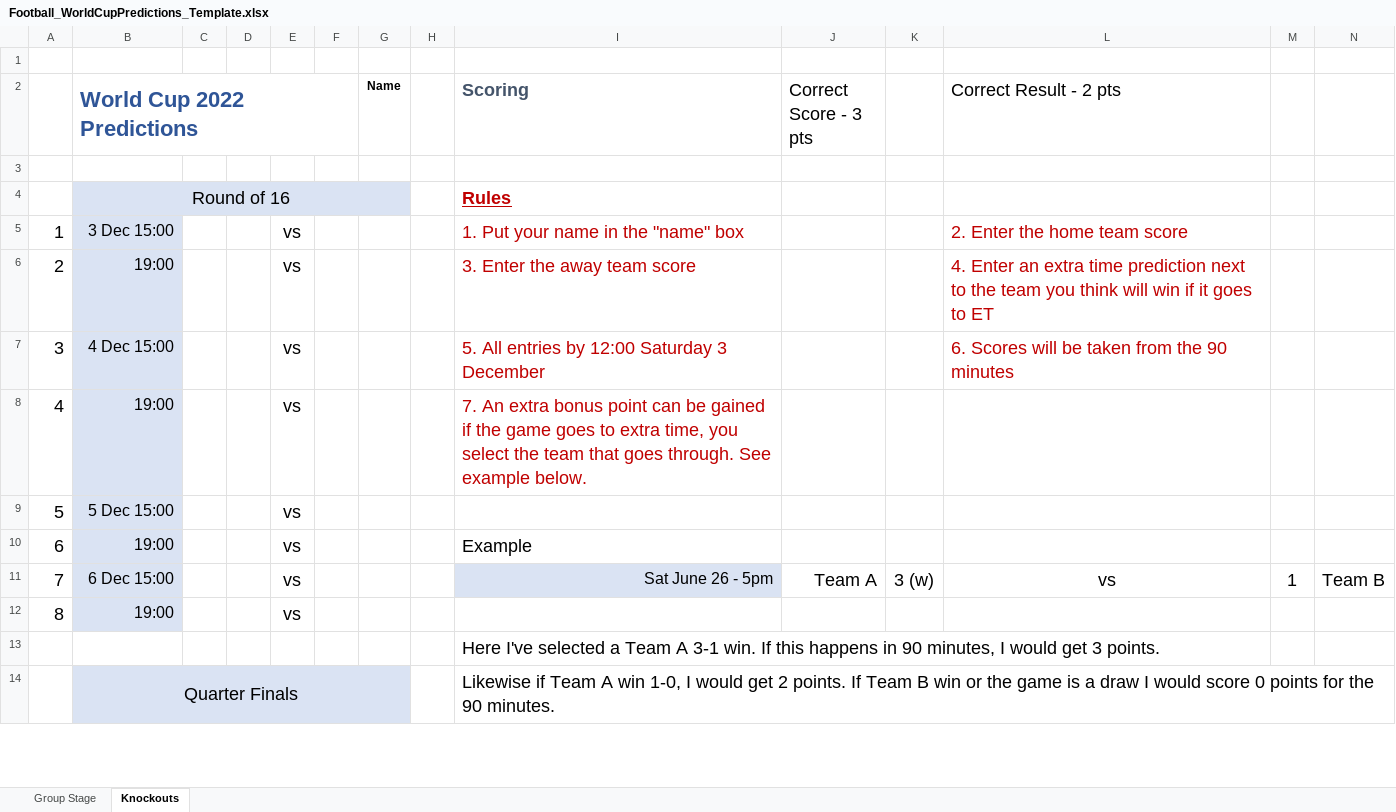
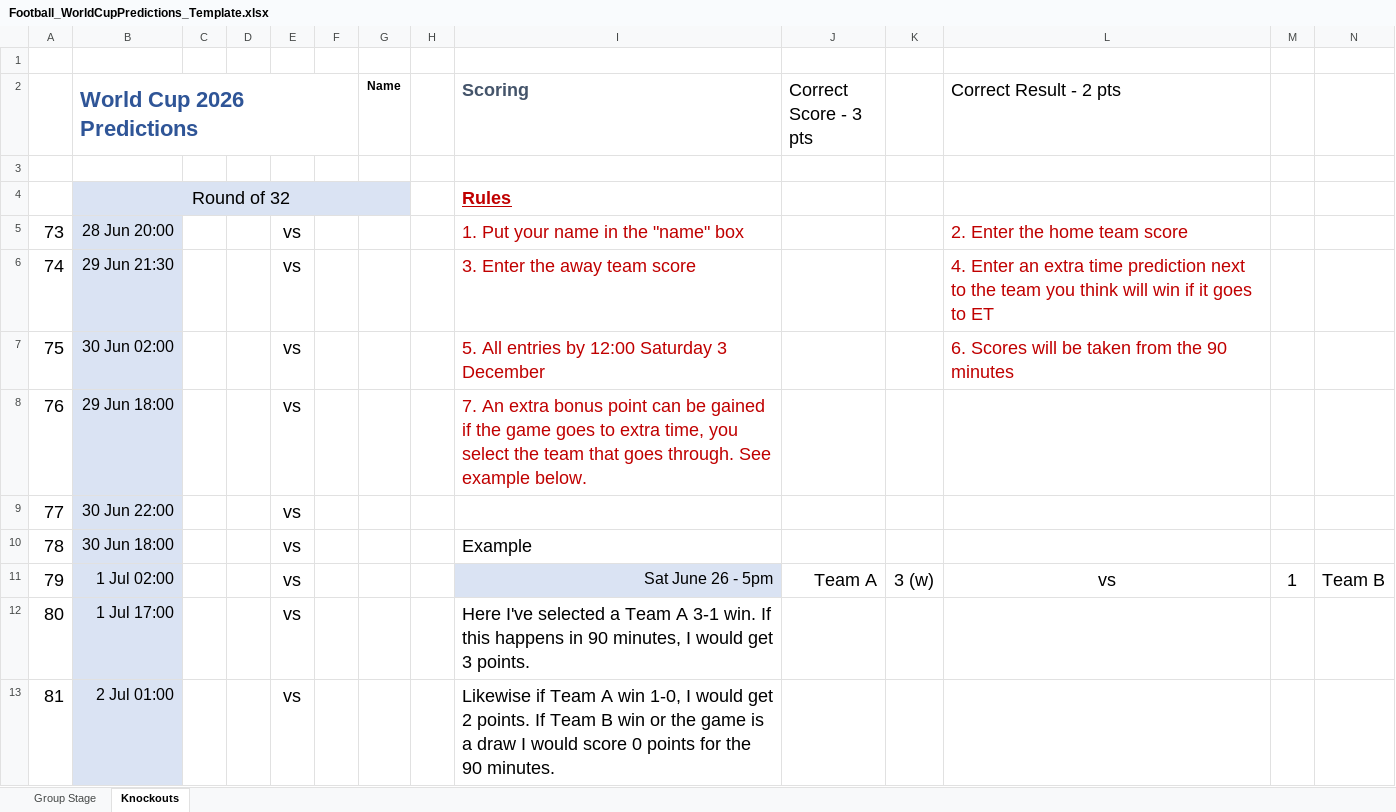
Before and after one commit to paulio84/super6, an Excel workbook: xls_files/Football_WorldCupPredictions_Template.xlsx, sheet Knockouts, drawn as a sheet; only a part is shown; values as stored, in another font and other column widths than the file's, no borders; removed rows and columns are numbered as before the commit, all else as after; rows hold the shown columns only; the diff covers the shown part only; the diff names each change by its address in the sheet, - before the commit and + after, or states it on an @@ line.

Commit message:
updated world cup predictions sheet to include all matches

```diff
--- a/xls_files/Football_WorldCupPredictions_Template.xlsx (sheet Knockouts)
+++ b/xls_files/Football_WorldCupPredictions_Template.xlsx (sheet Knockouts)
-B2: World Cup 2022 Predictions
+B2: World Cup 2026 Predictions
-B4 (World Cup 2026 Predictions): Round of 16
+B4 (World Cup 2026 Predictions): Round of 32
@@ column A renumbered between rows 5 and 30 @@
-B5 (World Cup 2026 Predictions): 3 Dec 15:00
+B5 (World Cup 2026 Predictions): 28 Jun 20:00
-B6 (World Cup 2026 Predictions): 19:00
+B6 (World Cup 2026 Predictions): 29 Jun 21:30
-B7 (World Cup 2026 Predictions): 4 Dec 15:00
+B7 (World Cup 2026 Predictions): 30 Jun 02:00
-B8 (World Cup 2026 Predictions): 19:00
+B8 (World Cup 2026 Predictions): 29 Jun 18:00
-B9 (World Cup 2026 Predictions): 5 Dec 15:00
+B9 (World Cup 2026 Predictions): 30 Jun 22:00
-B10 (World Cup 2026 Predictions): 19:00
+B10 (World Cup 2026 Predictions): 30 Jun 18:00
-B11 (World Cup 2026 Predictions): 6 Dec 15:00
+B11 (World Cup 2026 Predictions): 1 Jul 02:00
-row 12: 8 | 19:00 |  |  | vs
-row 13:  |  |  |  |  |  |  |  | Here I've selected a Team A 3-1 win. If this happens in 90 minutes, I would get 3 points.
-row 14:  | Quarter Finals |  |  |  |  |  |  | Likewise if Team A win 1-0, I would get 2 points. If Team B win or the game is a draw I would score 0 points for the 90 minutes.
+row 12: 80 | 1 Jul 17:00 |  |  | vs |  |  |  | Here I've selected a Team A 3-1 win. If this happens in 90 minutes, I would get 3 points.
+row 13: 81 | 2 Jul 01:00 |  |  | vs |  |  |  | Likewise if Team A win 1-0, I would get 2 points. If Team B win or the game is a draw I would score 0 points for the 90 minutes.
```
Also changed, not shown: 10 added rows, 5 removed rows, 15 edited cells, cell formats and merged cells elsewhere in this sheet, sheet Group Stage.
